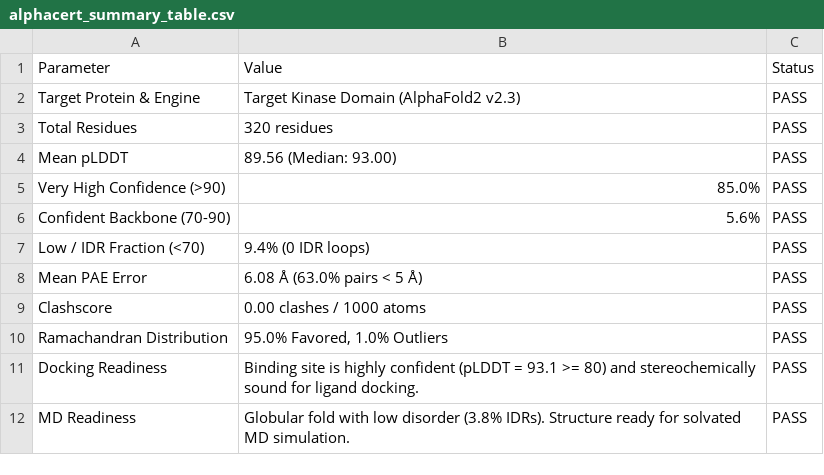
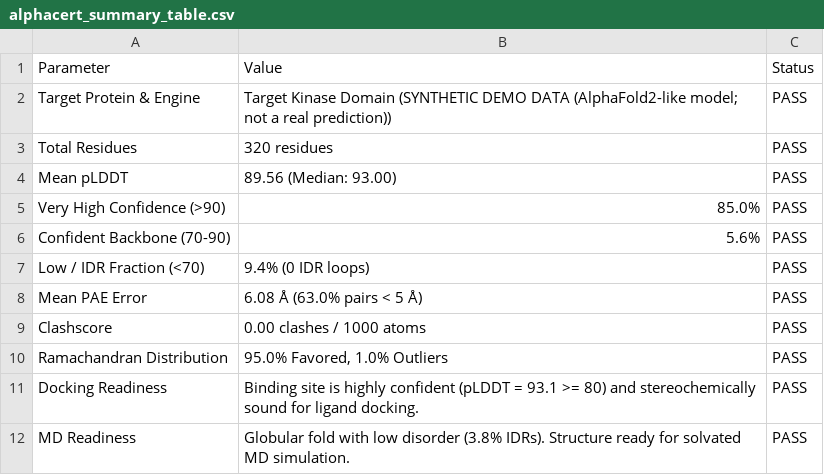
Before and after one commit to sircalch/alphacert, a CSV file: demo_output/alphacert_summary_table.csv, drawn as a sheet.

```diff
--- a/demo_output/alphacert_summary_table.csv
+++ b/demo_output/alphacert_summary_table.csv
@@ -1,3 +1,3 @@
 Parameter,Value,Status
-Target Protein & Engine,Target Kinase Domain (AlphaFold2 v2.3),PASS
+Target Protein & Engine,Target Kinase Domain (SYNTHETIC DEMO DATA (AlphaFold2-like model; not a real prediction)),PASS
 Total Residues,320 residues,PASS
```
Also changed, not shown: 9 other files.
